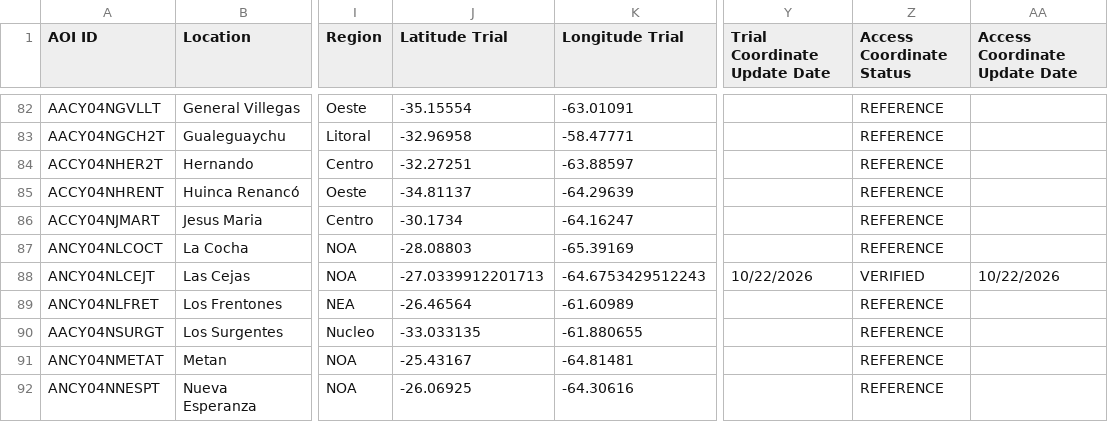
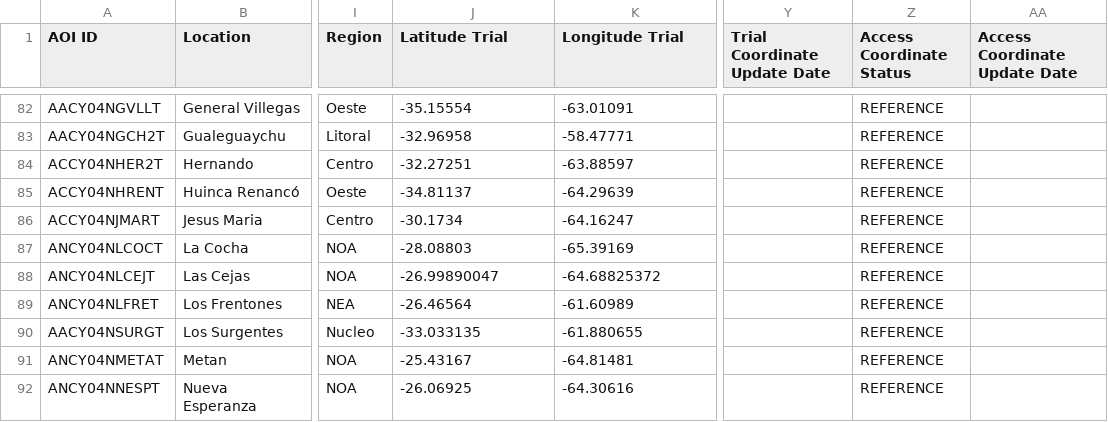
Before and after one commit to LAAR-TESTING-AR/field-trial-platform, a CSV file: Sitios_test.csv, drawn as a sheet; only a part is shown, gaps mark what is left out; the diff names each change by its address in the sheet, - before the commit and + after, or states it on an @@ line.

Commit message:
Actualizacion automatica de Sitios.csv desde SharePoint

```diff
--- a/Sitios_test.csv
+++ b/Sitios_test.csv
-J88 (Latitude Trial): -27.0339912201713
+J88 (Latitude Trial): -26.99890047
-K88 (Longitude Trial): -64.6753429512243
+K88 (Longitude Trial): -64.68825372
-Y88 (Trial Coordinate Update Date): 10/22/2026
+Y88 (Trial Coordinate Update Date): (empty)
-Z88 (Access Coordinate Status): VERIFIED
+Z88 (Access Coordinate Status): REFERENCE
-AA88 (Access Coordinate Update Date): 10/22/2026
+AA88 (Access Coordinate Update Date): (empty)
```
